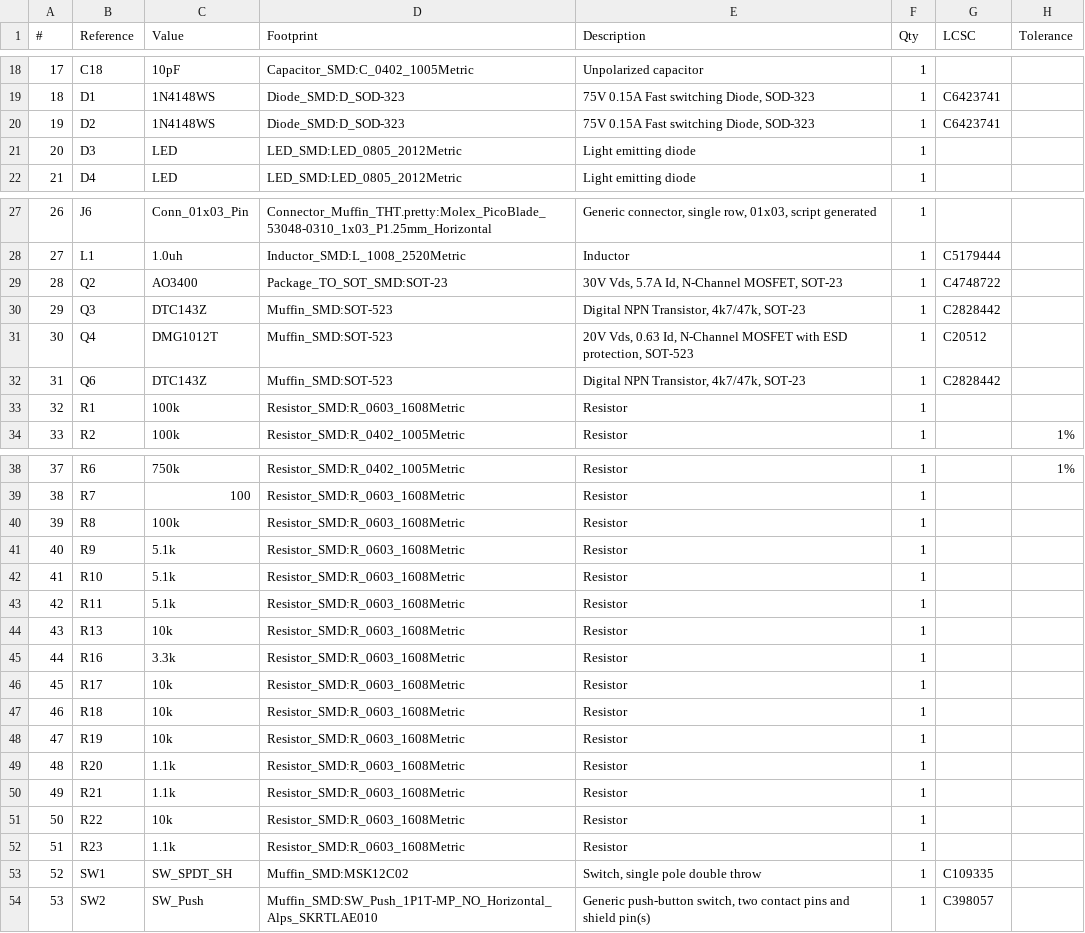
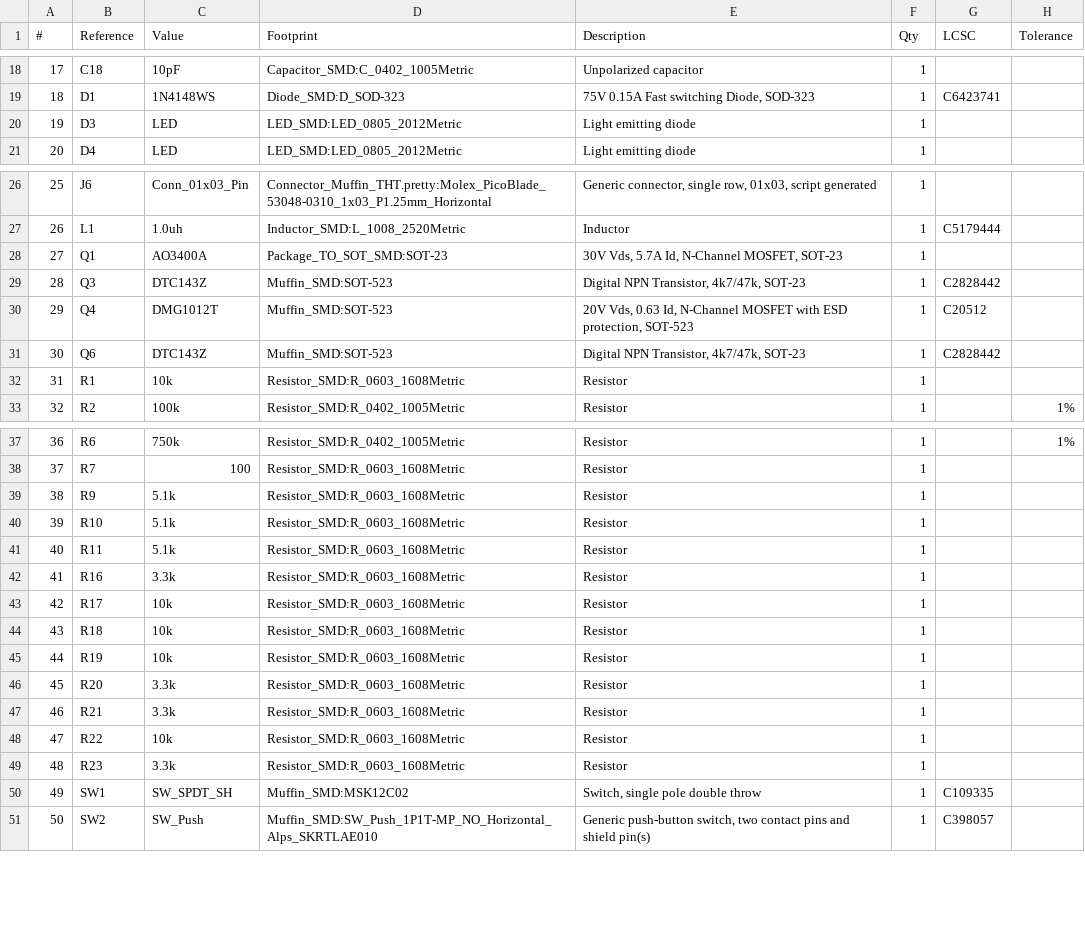
Before and after one commit to MuffinKing-jpeg/DRP.004, a CSV file: Docs/DRP.004.csv, drawn as a sheet; only a part is shown, gaps mark what is left out; removed rows and columns are numbered as before the commit, all else as after; the diff names each change by its address in the sheet, - before the commit and + after, or states it on an @@ line.

```diff
--- a/Docs/DRP.004.csv
+++ b/Docs/DRP.004.csv
-row 20: 19 | D2 | 1N4148WS | Diode_SMD:D_SOD-323 | 75V 0.15A Fast switching Diode, SOD-323 | 1 | C6423741
@@ column A (#) renumbered from row 20 down @@
-B28 (Reference): Q2
+B28 (Reference): Q1
-C28 (Value): AO3400
+C28 (Value): AO3400A
-G28 (LCSC): C4748722
+G28 (LCSC): (empty)
-C32 (Value): 100k
+C32 (Value): 10k
-row 40: 39 | R8 | 100k | Resistor_SMD:R_0603_1608Metric | Resistor | 1
-row 44: 43 | R13 | 10k | Resistor_SMD:R_0603_1608Metric | Resistor | 1
-C46:C47 (Value): 1.1k
+C46:C47 (Value): 3.3k
-C49 (Value): 1.1k
+C49 (Value): 3.3k
```
Also changed, not shown: production/DRP.004.csv, 24 other files.
